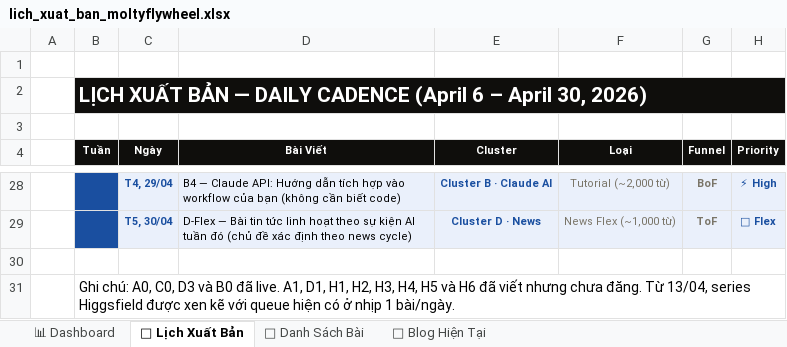
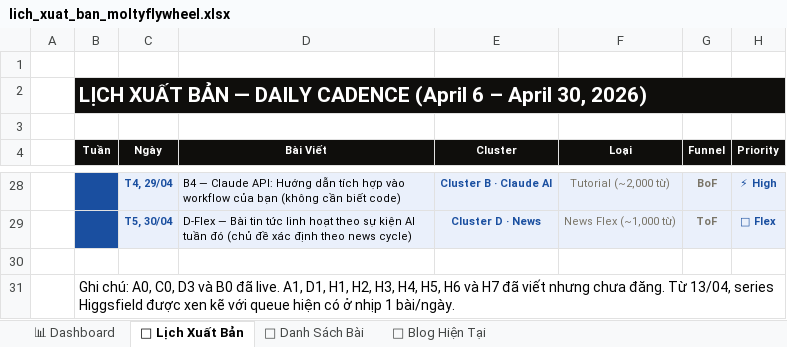
Before and after one commit to tvt-ai-max/moltyflywheel-astro, an Excel workbook: docs/lich_xuat_ban_moltyflywheel.xlsx, sheet 📅 Lịch Xuất Bản, drawn as a sheet; only a part is shown, gaps mark what is left out; values as stored, in another font and other column widths than the file's, no borders; the diff names each change by its address in the sheet, - before the commit and + after, or states it on an @@ line.

```diff
--- a/docs/lich_xuat_ban_moltyflywheel.xlsx (sheet 📅 Lịch Xuất Bản)
+++ b/docs/lich_xuat_ban_moltyflywheel.xlsx (sheet 📅 Lịch Xuất Bản)
-B31 (Tuần): …H3, H4, H5 và H6 đã viết…
+B31 (Tuần): …H3, H4, H5, H6 và H7 đã viết…
```
Also changed, not shown: sheet 📝 Danh Sách Bài, 2 other files.
